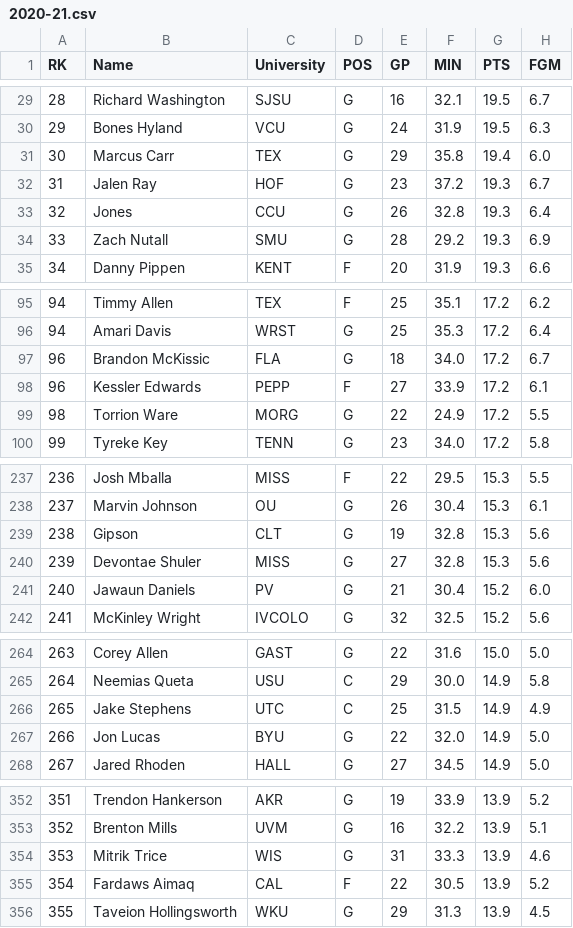
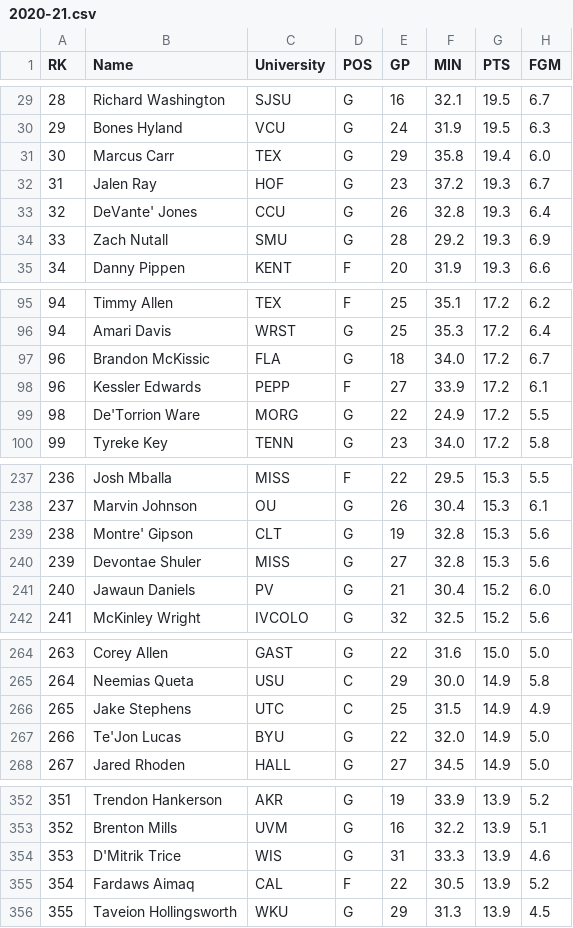
Before and after one commit to omara569/nba_draft_prediction, a CSV file: data_parsing/ncaa_dir_parsed/2020-21.csv, drawn as a sheet; only a part is shown, gaps mark what is left out; the diff covers the shown part only; the diff names each change by its address in the sheet, - before the commit and + after, or states it on an @@ line.

```diff
--- a/data_parsing/ncaa_dir_parsed/2020-21.csv
+++ b/data_parsing/ncaa_dir_parsed/2020-21.csv
-B33 (Name): Jones
+B33 (Name): DeVante' Jones
-B99 (Name): Torrion Ware
+B99 (Name): De'Torrion Ware
-B239 (Name): Gipson
+B239 (Name): Montre' Gipson
-B267 (Name): Jon Lucas
+B267 (Name): Te'Jon Lucas
-B354 (Name): Mitrik Trice
+B354 (Name): D'Mitrik Trice
```
Also changed, not shown: 45 edited cells elsewhere in this file, data_parsing/ncaa_dir_parsed/2005-06.csv, data_parsing/ncaa_dir_parsed/2006-07.csv, 27 other files.
